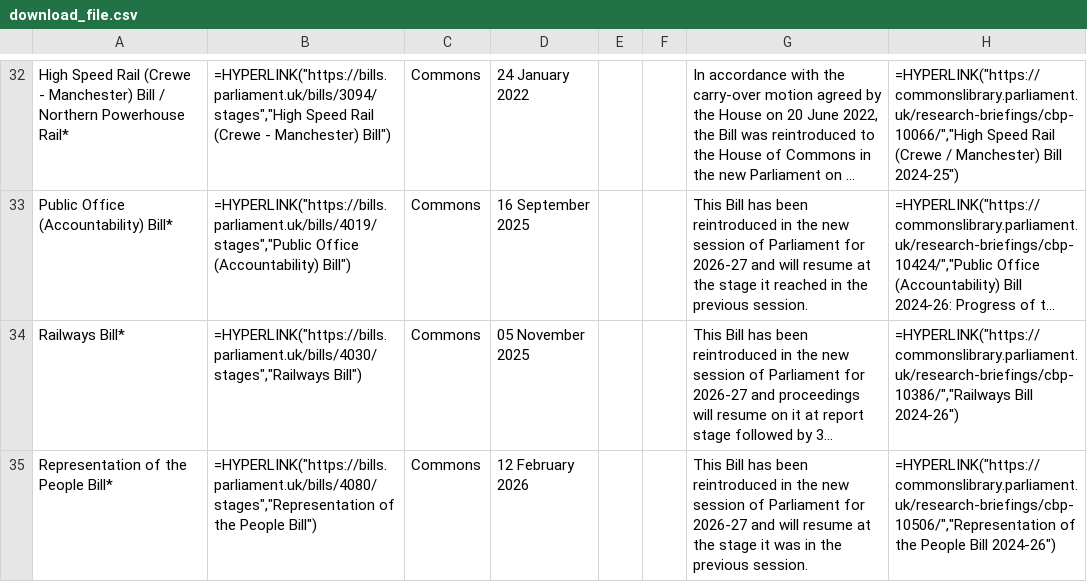
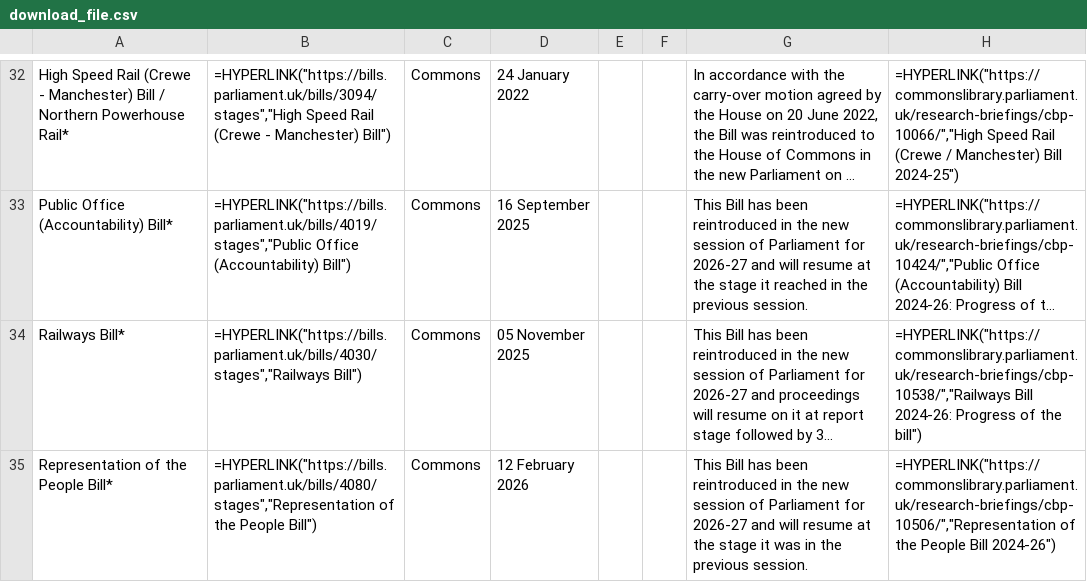
Before and after one commit to leahyc-parliament/kings_speech_bills, a CSV file: download_file.csv, drawn as a sheet; only a part is shown, gaps mark what is left out; long unchanged cells end in …; the diff names each change by its address in the sheet, - before the commit and + after, or states it on an @@ line.

```diff
--- a/download_file.csv
+++ b/download_file.csv
-H34: =HYPERLINK("https://commonslibrary.parliament.uk/research-briefings/cbp-10386/","Railways Bill 2024-26")
+H34: =HYPERLINK("https://commonslibrary.parliament.uk/research-briefings/cbp-10538/","Railways Bill 2024-26: Progress of the bill")
```
Also changed, not shown: news.csv.
